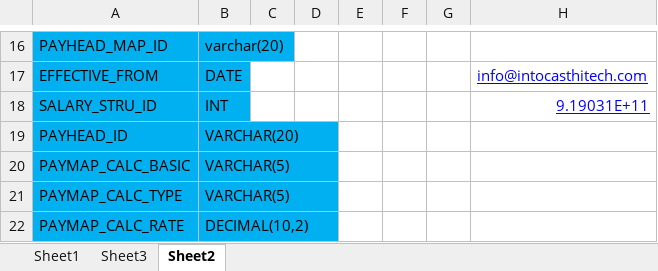
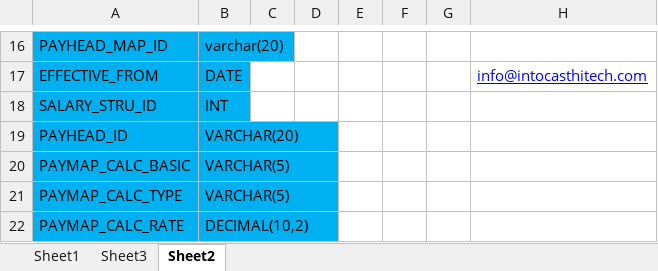
Before and after one commit to SHRA-NITRR/payroll-api, an Excel workbook: 15-FEB1019.xlsx, sheet Sheet2, drawn as a sheet; only a part is shown, gaps mark what is left out; values as stored, in another font and other column widths than the file's, no borders; the diff names each change by its address in the sheet, - before the commit and + after, or states it on an @@ line.

```diff
--- a/15-FEB1019.xlsx (sheet Sheet2)
+++ b/15-FEB1019.xlsx (sheet Sheet2)
-H18: 9.19031E+11
+H18: (empty)
```
Also changed, not shown: 1 other file.
